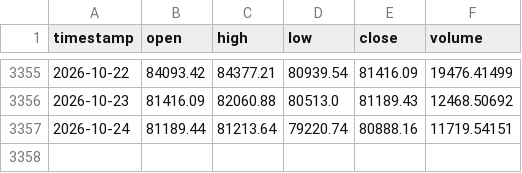
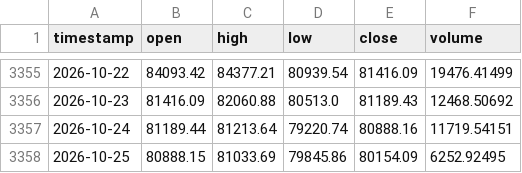
Before and after one commit to tpt309031/Elab, a CSV file: data/cache/BTCUSDT_1d.csv, drawn as a sheet; only a part is shown, gaps mark what is left out; the diff names each change by its address in the sheet, - before the commit and + after, or states it on an @@ line.

```diff
--- a/data/cache/BTCUSDT_1d.csv
+++ b/data/cache/BTCUSDT_1d.csv
+row 3358: 2026-10-25 | 80888.15 | 81033.69 | 79845.86 | 80154.09 | 6252.92495
```
Also changed, not shown: data/cache/BTCUSDT_4h.csv, data/cache/binance_spot_volume_1d.csv, 6 other files.
